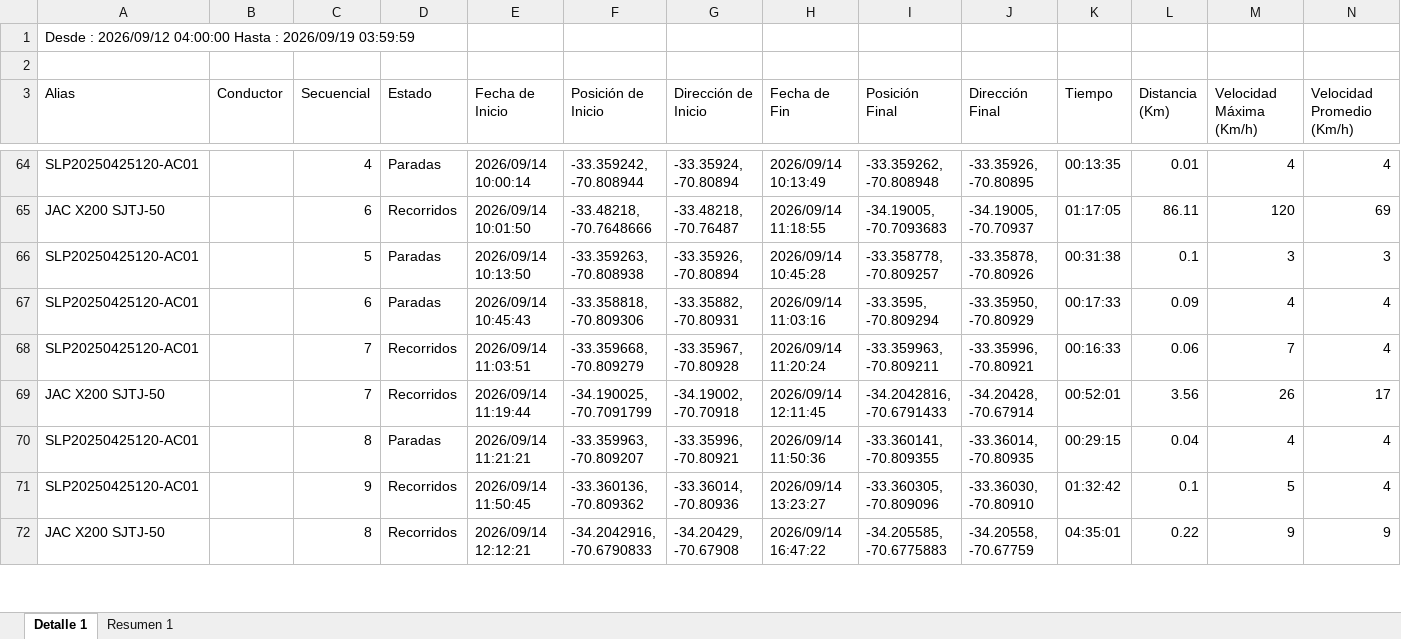
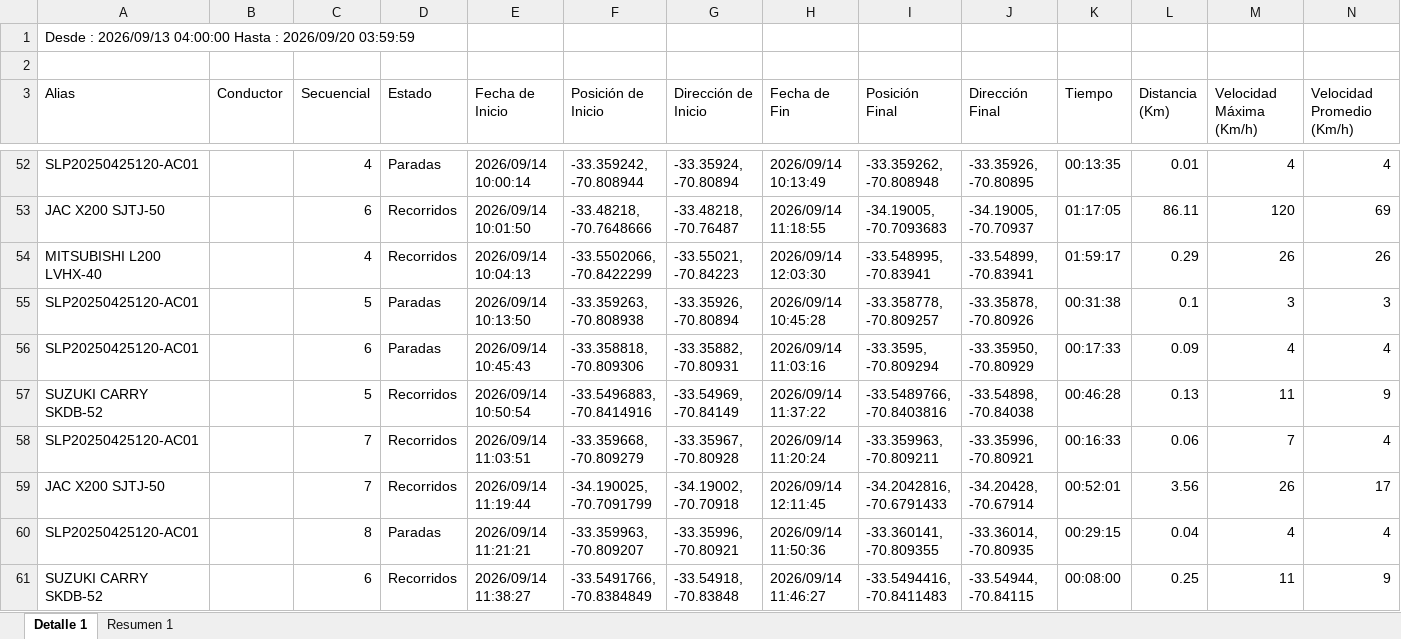
Before and after one commit to WurfelSPA/tracklink-visibility, an Excel workbook: REPORTE DE RECORRIDO.xlsx, sheet Detalle 1, drawn as a sheet; only a part is shown, gaps mark what is left out; the shorter side is filled out with more unchanged rows; values as stored, in another font and other column widths than the file's, no borders; the diff covers the shown part only; the diff names each change by its address in the sheet, - before the commit and + after, or states it on an @@ line.

```diff
--- a/REPORTE DE RECORRIDO.xlsx (sheet Detalle 1)
+++ b/REPORTE DE RECORRIDO.xlsx (sheet Detalle 1)
-A1 (Alias): Desde : 2026/09/12 04:00:00 Hasta : 2026/09/19 03:59:59
+A1 (Alias): Desde : 2026/09/13 04:00:00 Hasta : 2026/09/20 03:59:59
+row 54: MITSUBISHI L200 LVHX-40 |  | 4 | Recorridos | 2026/09/14 10:04:13 | -33.5502066, -70.8422299 | -33.55021, -70.84223 | 2026/09/14 12:03:30 | -33.548995, -70.83941 | -33.54899, -70.83941 | 01:59:17 | 0.29 | 26 | 26
+row 57: SUZUKI CARRY SKDB-52 |  | 5 | Recorridos | 2026/09/14 10:50:54 | -33.5496883, -70.8414916 | -33.54969, -70.84149 | 2026/09/14 11:37:22 | -33.5489766, -70.8403816 | -33.54898, -70.84038 | 00:46:28 | 0.13 | 11 | 9
+row 61: SUZUKI CARRY SKDB-52 |  | 6 | Recorridos | 2026/09/14 11:38:27 | -33.5491766, -70.8384849 | -33.54918, -70.83848 | 2026/09/14 11:46:27 | -33.5494416, -70.8411483 | -33.54944, -70.84115 | 00:08:00 | 0.25 | 11 | 9
```
Also changed, not shown: 41 added rows, 38 removed rows and 109 edited cells elsewhere in this sheet, sheet Resumen 1.
